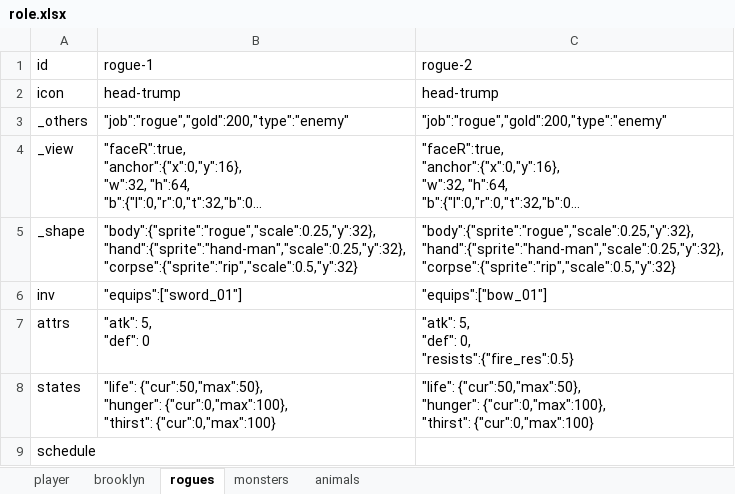
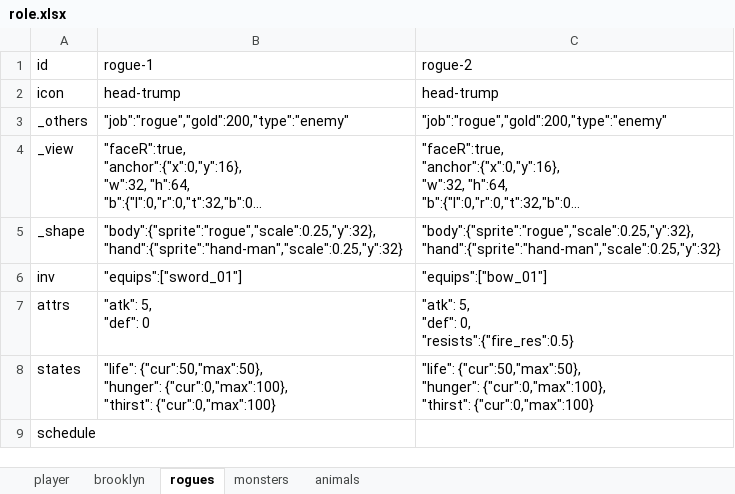
Before and after one commit to bwm0822/game_02, an Excel workbook: xls/role.xlsx, sheet rogues, drawn as a sheet; long unchanged cells end in …; values as stored, in another font and other column widths than the file's, no borders; ↵ is a line break in a cell; the diff names each change by its address in the sheet, - before the commit and + after, or states it on an @@ line.

Commit message:
feat: 死亡時躺平：沒有 meta.corpse 就整個 shape 倒地(背對攻擊者、四足 fall:180 翻肚)、灰色 tint、depth 墊在活人下；玩家倒完才 GameOver；role.xlsx 全部拿掉墓碑

```diff
--- a/xls/role.xlsx (sheet rogues)
+++ b/xls/role.xlsx (sheet rogues)
-B5: "body":{"sprite":"rogue","scale":0.25,"y":32}, ↵ "hand":{"sprite":"hand-man","scale":0.25,"y":32}, ↵ "corpse":{"sprite":"rip","scale":0.5,"y":32}
+B5: "body":{"sprite":"rogue","scale":0.25,"y":32}, ↵ "hand":{"sprite":"hand-man","scale":0.25,"y":32}
-C5: "body":{"sprite":"rogue","scale":0.25,"y":32}, ↵ "hand":{"sprite":"hand-man","scale":0.25,"y":32}, ↵ "corpse":{"sprite":"rip","scale":0.5,"y":32}
+C5: "body":{"sprite":"rogue","scale":0.25,"y":32}, ↵ "hand":{"sprite":"hand-man","scale":0.25,"y":32}
```
Also changed, not shown: sheet brooklyn, sheet animals, sheet player, sheet monsters, 7 other files.
